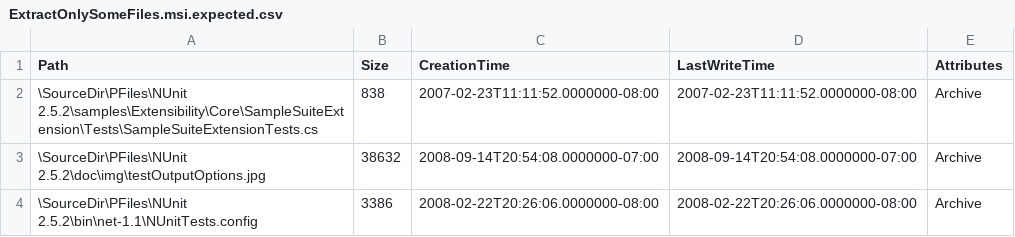
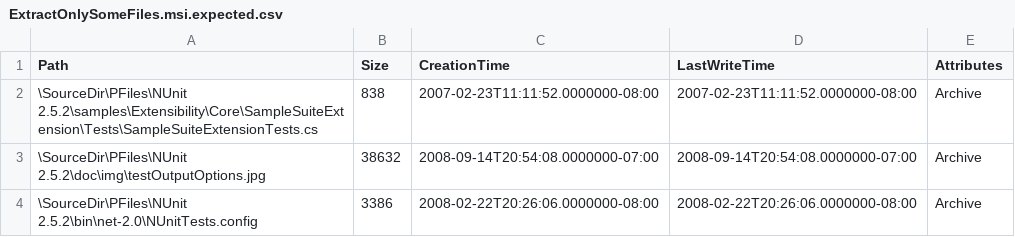
Before and after one commit to activescott/lessmsi, a CSV file: src/Lessmsi.Tests/TestFiles/ExpectedOutput/ExtractOnlySomeFiles.msi.expected.csv, drawn as a sheet.

Commit message:
Added new commandline interface tests and implementation(Fixes issue 23) (Fixes issue 40). Need to cleanup/refactor and finish list+version commands.

```diff
--- a/src/Lessmsi.Tests/TestFiles/ExpectedOutput/ExtractOnlySomeFiles.msi.expected.csv
+++ b/src/Lessmsi.Tests/TestFiles/ExpectedOutput/ExtractOnlySomeFiles.msi.expected.csv
@@ -3,2 +3,2 @@ Path,Size,CreationTime,LastWriteTime,Attributes
 \SourceDir\PFiles\NUnit 2.5.2\doc\img\testOutputOptions.jpg,38632,2008-09-14T20:54:08.0000000-07:00,2008-09-14T20:54:08.0000000-07:00,Archive
-\SourceDir\PFiles\NUnit 2.5.2\bin\net-1.1\NUnitTests.config,3386,2008-02-22T20:26:06.0000000-08:00,2008-02-22T20:26:06.0000000-08:00,Archive
+\SourceDir\PFiles\NUnit 2.5.2\bin\net-2.0\NUnitTests.config,3386,2008-02-22T20:26:06.0000000-08:00,2008-02-22T20:26:06.0000000-08:00,Archive
```
Also changed, not shown: 11 other files.
